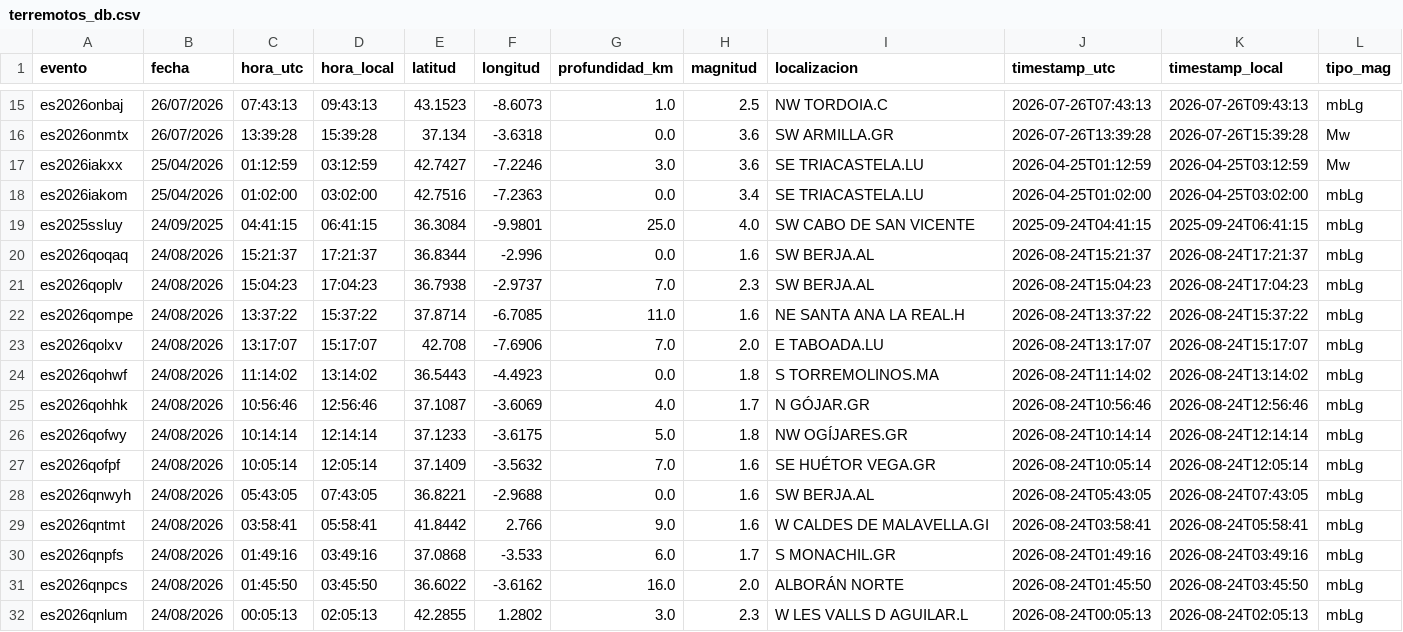
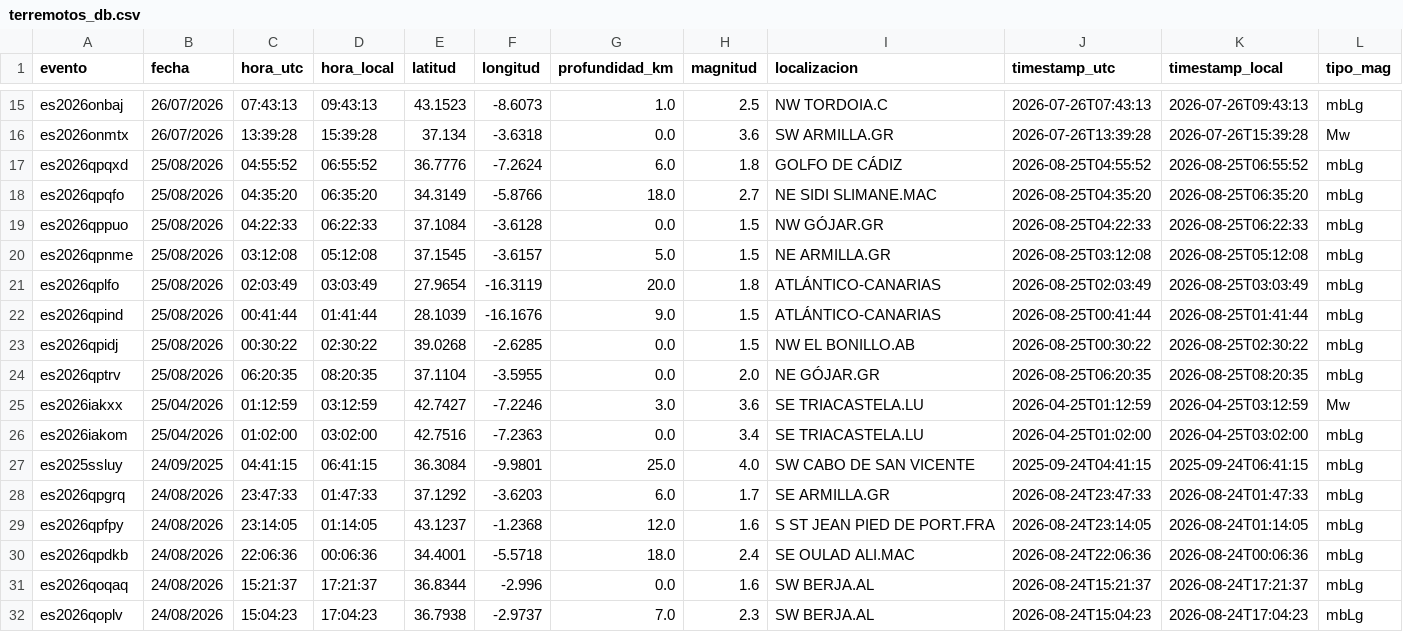
Before and after one commit to rodrigo-j-goncalves/terremotos-dashboard, a CSV file: terremotos_db.csv, drawn as a sheet; only a part is shown, gaps mark what is left out; the shorter side is filled out with more unchanged rows; rows hold the shown columns only; the diff names each change by its address in the sheet, - before the commit and + after, or states it on an @@ line.

```diff
--- a/terremotos_db.csv
+++ b/terremotos_db.csv
+row 17: es2026qpqxd | 25/08/2026 | 04:55:52 | 06:55:52 | 36.7776 | -7.2624 | 6.0 | 1.8 | GOLFO DE CÁDIZ | 2026-08-25T04:55:52 | 2026-08-25T06:55:52 | mbLg
+row 18: es2026qpqfo | 25/08/2026 | 04:35:20 | 06:35:20 | 34.3149 | -5.8766 | 18.0 | 2.7 | NE SIDI SLIMANE.MAC | 2026-08-25T04:35:20 | 2026-08-25T06:35:20 | mbLg
+row 19: es2026qppuo | 25/08/2026 | 04:22:33 | 06:22:33 | 37.1084 | -3.6128 | 0.0 | 1.5 | NW GÓJAR.GR | 2026-08-25T04:22:33 | 2026-08-25T06:22:33 | mbLg
+row 20: es2026qpnme | 25/08/2026 | 03:12:08 | 05:12:08 | 37.1545 | -3.6157 | 5.0 | 1.5 | NE ARMILLA.GR | 2026-08-25T03:12:08 | 2026-08-25T05:12:08 | mbLg
+row 21: es2026qplfo | 25/08/2026 | 02:03:49 | 03:03:49 | 27.9654 | -16.3119 | 20.0 | 1.8 | ATLÁNTICO-CANARIAS | 2026-08-25T02:03:49 | 2026-08-25T03:03:49 | mbLg
+row 22: es2026qpind | 25/08/2026 | 00:41:44 | 01:41:44 | 28.1039 | -16.1676 | 9.0 | 1.5 | ATLÁNTICO-CANARIAS | 2026-08-25T00:41:44 | 2026-08-25T01:41:44 | mbLg
+row 23: es2026qpidj | 25/08/2026 | 00:30:22 | 02:30:22 | 39.0268 | -2.6285 | 0.0 | 1.5 | NW EL BONILLO.AB | 2026-08-25T00:30:22 | 2026-08-25T02:30:22 | mbLg
+row 24: es2026qptrv | 25/08/2026 | 06:20:35 | 08:20:35 | 37.1104 | -3.5955 | 0.0 | 2.0 | NE GÓJAR.GR | 2026-08-25T06:20:35 | 2026-08-25T08:20:35 | mbLg
+row 28: es2026qpgrq | 24/08/2026 | 23:47:33 | 01:47:33 | 37.1292 | -3.6203 | 6.0 | 1.7 | SE ARMILLA.GR | 2026-08-24T23:47:33 | 2026-08-24T01:47:33 | mbLg
+row 29: es2026qpfpy | 24/08/2026 | 23:14:05 | 01:14:05 | 43.1237 | -1.2368 | 12.0 | 1.6 | S ST JEAN PIED DE PORT.FRA | 2026-08-24T23:14:05 | 2026-08-24T01:14:05 | mbLg
+row 30: es2026qpdkb | 24/08/2026 | 22:06:36 | 00:06:36 | 34.4001 | -5.5718 | 18.0 | 2.4 | SE OULAD ALI.MAC | 2026-08-24T22:06:36 | 2026-08-24T00:06:36 | mbLg
```
